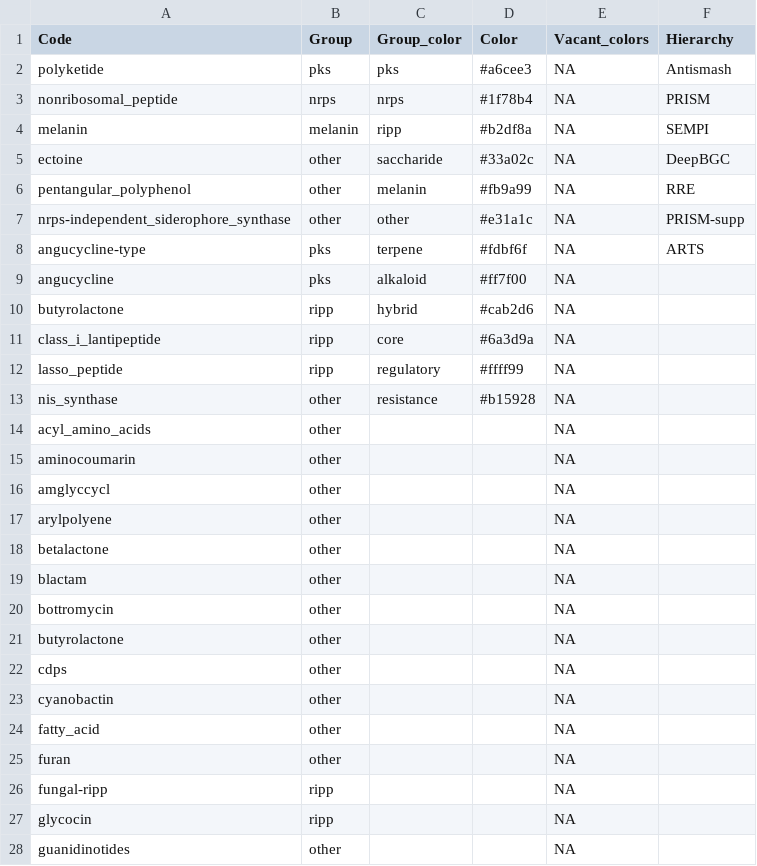
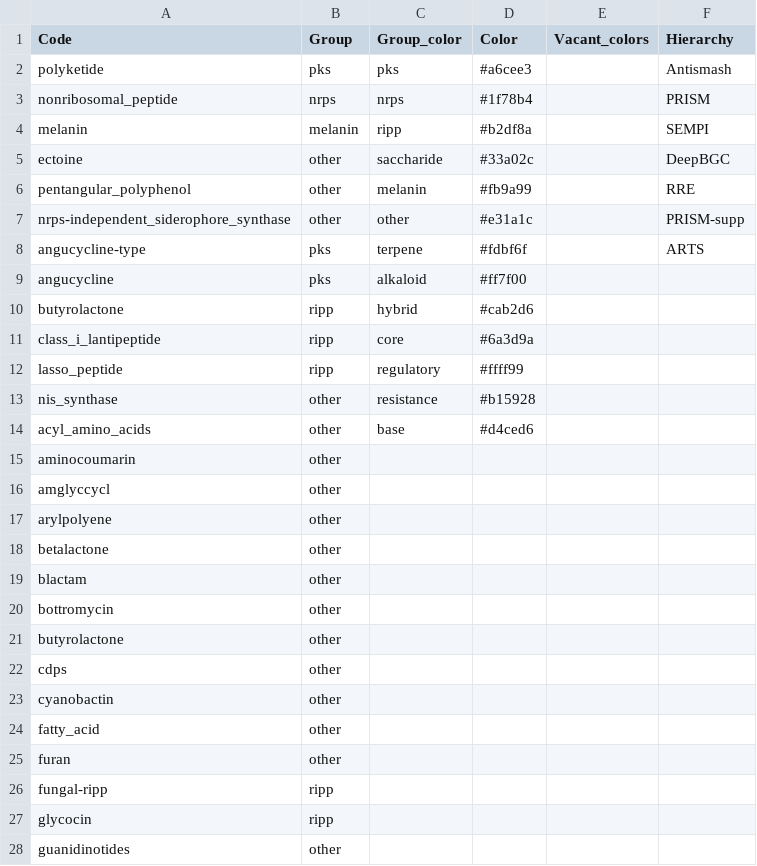
Before and after one commit to ostash-group/BGCViz, a CSV file: rename.csv, drawn as a sheet; only a part is shown; the diff covers the shown part only.

Commit message:
Fixed biocircos legend colors (use datatables), added base color (the initial color with no renaming)

```diff
--- a/rename.csv
+++ b/rename.csv
@@ -2,27 +2,27 @@
-"polyketide","pks","pks","#a6cee3",NA,"Antismash"
-"nonribosomal_peptide","nrps","nrps","#1f78b4",NA,"PRISM"
-"melanin","melanin","ripp","#b2df8a",NA,"SEMPI"
-"ectoine","other","saccharide","#33a02c",NA,"DeepBGC"
-"pentangular_polyphenol","other","melanin","#fb9a99",NA,"RRE"
-"nrps-independent_siderophore_synthase","other","other","#e31a1c",NA,"PRISM-supp"
-"angucycline-type","pks","terpene","#fdbf6f",NA,"ARTS"
-"angucycline","pks","alkaloid","#ff7f00",NA,""
-"butyrolactone","ripp","hybrid","#cab2d6",NA,""
-"class_i_lantipeptide","ripp","core","#6a3d9a",NA,""
-"lasso_peptide","ripp","regulatory","#ffff99",NA,""
-"nis_synthase","other","resistance","#b15928",NA,""
-"acyl_amino_acids","other","","",NA,""
-"aminocoumarin","other","","",NA,""
-"amglyccycl","other","","",NA,""
-"arylpolyene","other","","",NA,""
-"betalactone","other","","",NA,""
-"blactam","other","","",NA,""
-"bottromycin","other","","",NA,""
-"butyrolactone","other","","",NA,""
-"cdps","other","","",NA,""
-"cyanobactin","other","","",NA,""
-"fatty_acid","other","","",NA,""
-"furan","other","","",NA,""
-"fungal-ripp","ripp","","",NA,""
-"glycocin","ripp","","",NA,""
-"guanidinotides","other","","",NA,""
+polyketide,pks,pks,#a6cee3,,Antismash
+nonribosomal_peptide,nrps,nrps,#1f78b4,,PRISM
+melanin,melanin,ripp,#b2df8a,,SEMPI
+ectoine,other,saccharide,#33a02c,,DeepBGC
+pentangular_polyphenol,other,melanin,#fb9a99,,RRE
+nrps-independent_siderophore_synthase,other,other,#e31a1c,,PRISM-supp
+angucycline-type,pks,terpene,#fdbf6f,,ARTS
+angucycline,pks,alkaloid,#ff7f00,,
+butyrolactone,ripp,hybrid,#cab2d6,,
+class_i_lantipeptide,ripp,core,#6a3d9a,,
+lasso_peptide,ripp,regulatory,#ffff99,,
+nis_synthase,other,resistance,#b15928,,
+acyl_amino_acids,other,base,#d4ced6,,
+aminocoumarin,other,,,,
+amglyccycl,other,,,,
+arylpolyene,other,,,,
+betalactone,other,,,,
+blactam,other,,,,
+bottromycin,other,,,,
+butyrolactone,other,,,,
+cdps,other,,,,
+cyanobactin,other,,,,
+fatty_acid,other,,,,
+furan,other,,,,
+fungal-ripp,ripp,,,,
+glycocin,ripp,,,,
+guanidinotides,other,,,,
```
Also changed, not shown: 61 edited cells elsewhere in this file, 1 other file.
